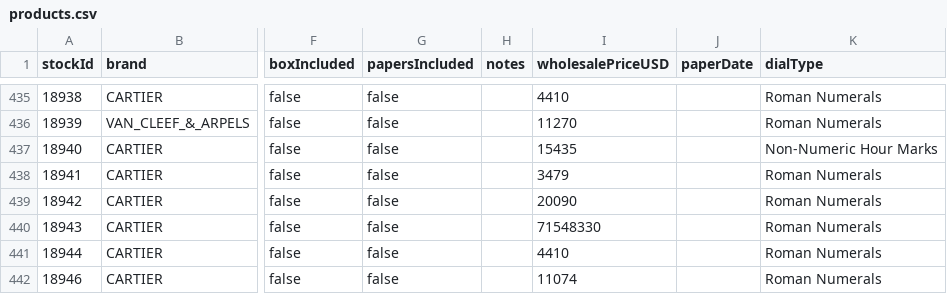
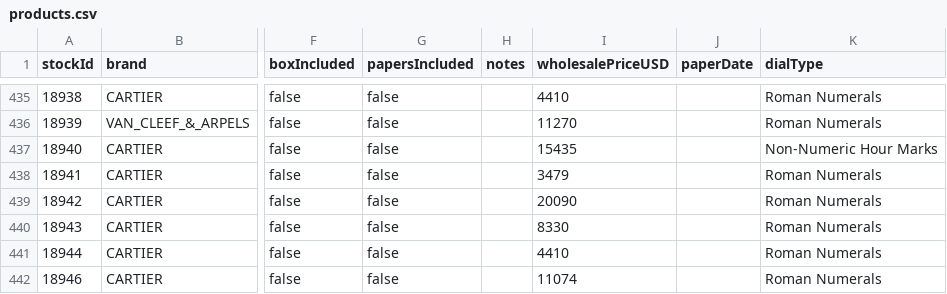
Before and after one commit to swissmadecorp/swissmadecorp-repo, a CSV file: public/uploads/products.csv, drawn as a sheet; only a part is shown, gaps mark what is left out; the diff covers the shown part only; the diff names each change by its address in the sheet, - before the commit and + after, or states it on an @@ line.

Commit message:
Auto-commit 2026-08-19 20:00

```diff
--- a/public/uploads/products.csv
+++ b/public/uploads/products.csv
-I440 (wholesalePriceUSD): 71548330
+I440 (wholesalePriceUSD): 8330
```
Also changed, not shown: 1 added row and 1 edited cell elsewhere in this file.
